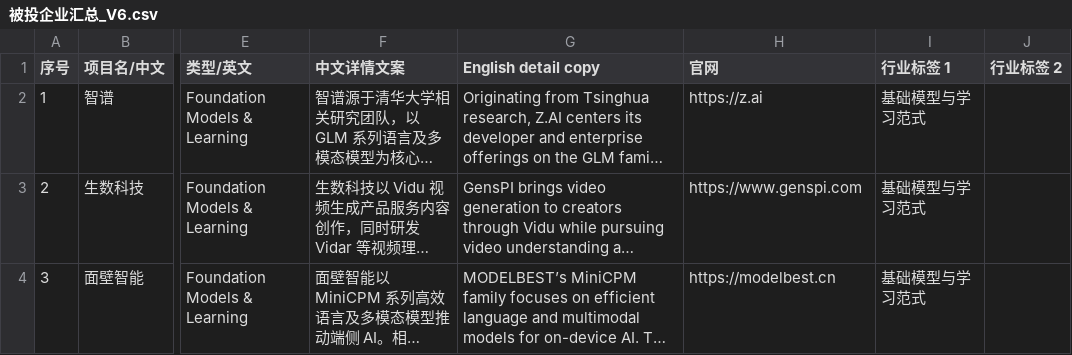
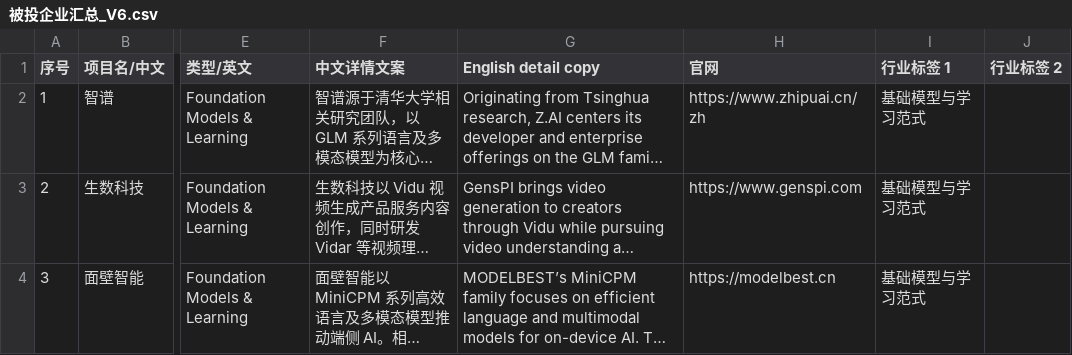
Before and after one commit to zivyangll/linkxcap, a CSV file: docs/被投企业汇总_V6.csv, drawn as a sheet; only a part is shown, gaps mark what is left out; long unchanged cells end in …; the diff names each change by its address in the sheet, - before the commit and + after, or states it on an @@ line.

```diff
--- a/docs/被投企业汇总_V6.csv
+++ b/docs/被投企业汇总_V6.csv
-H2 (官网): https://z.ai
+H2 (官网): https://www.zhipuai.cn/zh
```
Also changed, not shown: 11 other files.
